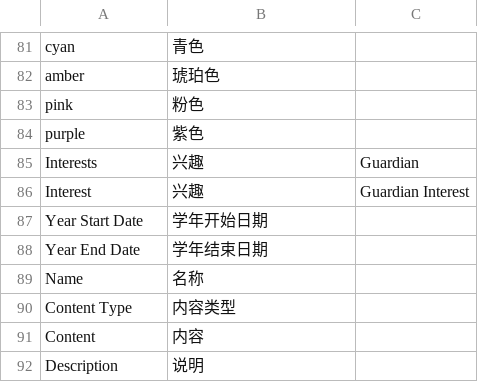
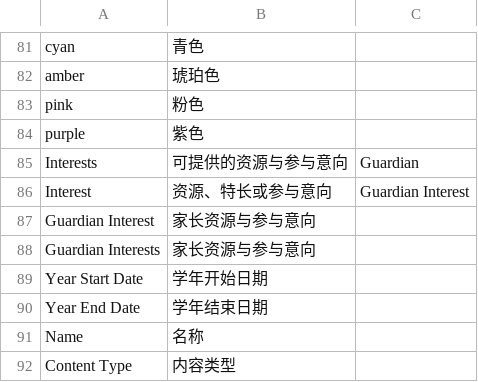
Before and after one commit to jerry317395616/ione_core, a CSV file: ione_core/translations/zh.csv, drawn as a sheet; only a part is shown, gaps mark what is left out; the shorter side is filled out with more unchanged rows.

Commit message:
fix: clarify guardian participation labels

```diff
--- a/ione_core/translations/zh.csv
+++ b/ione_core/translations/zh.csv
@@ -84,4 +84,6 @@ pink,粉色
 purple,紫色
-Interests,兴趣,Guardian
-Interest,兴趣,Guardian Interest
+Interests,可提供的资源与参与意向,Guardian
+Interest,资源、特长或参与意向,Guardian Interest
+Guardian Interest,家长资源与参与意向
+Guardian Interests,家长资源与参与意向
 Year Start Date,学年开始日期
```
Also changed, not shown: 1 other file.
